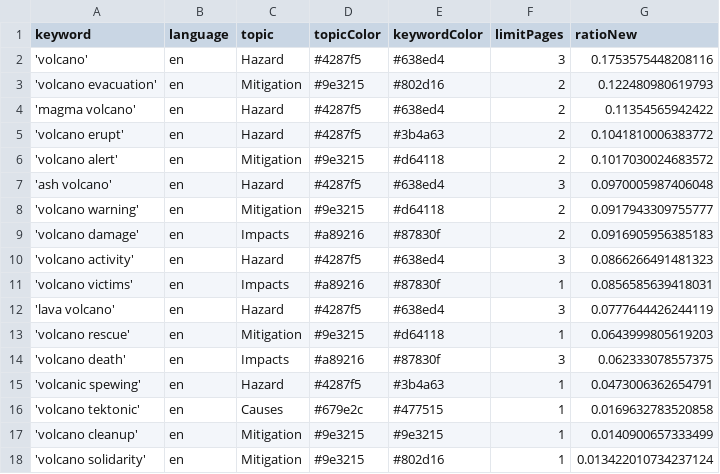
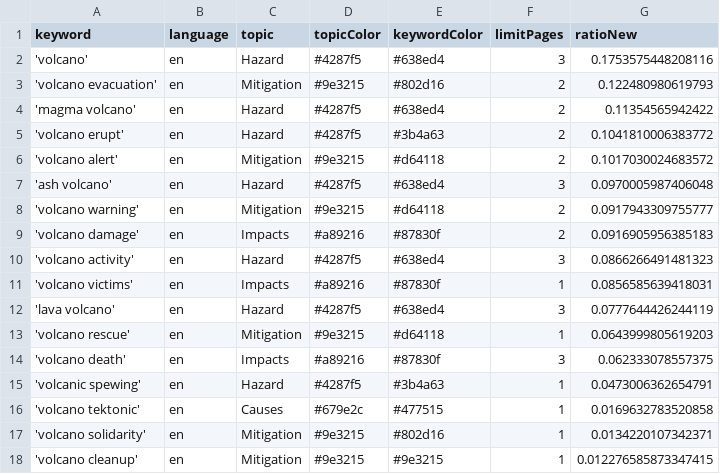
Before and after one commit to paulski99-news/volcanoIsComing, a CSV file: keywords.csv, drawn as a sheet.

Commit message:
Commit from GitHub Actions (harvest:0.0)

```diff
--- a/keywords.csv
+++ b/keywords.csv
@@ -16,3 +16,3 @@ keyword,language,topic,topicColor,keywordColor,limitPages,ratioNew
 'volcano tektonic',en,Causes,#679e2c,#477515,1,0.0169632783520858
-'volcano cleanup',en,Mitigation,#9e3215,#9e3215,1,0.0140900657333499
-'volcano solidarity',en,Mitigation,#9e3215,#802d16,1,0.013422010734237124
+'volcano solidarity',en,Mitigation,#9e3215,#802d16,1,0.0134220107342371
+'volcano cleanup',en,Mitigation,#9e3215,#9e3215,1,0.012276585873347415
```
